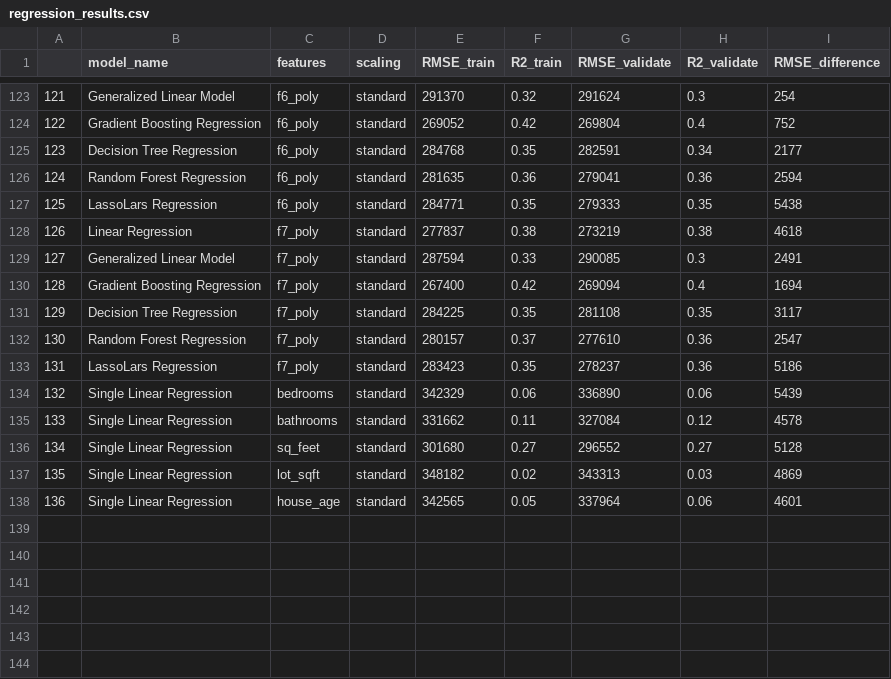
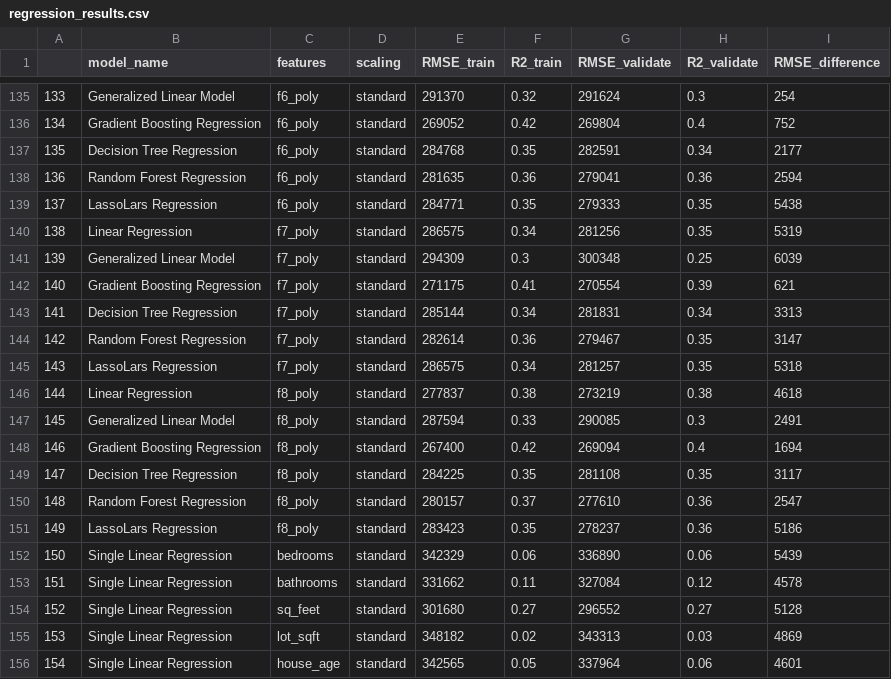
Before and after one commit to nadia-paz/zillow-project, a CSV file: regression_results.csv, drawn as a sheet; only a part is shown, gaps mark what is left out; addresses are those after the commit; the diff covers the shown part only; the diff names each change by its address in the sheet, - before the commit and + after, or states it on an @@ line.

```diff
--- a/regression_results.csv
+++ b/regression_results.csv
@@ column A renumbered from row 44 down @@
+row 140: 138 | Linear Regression | f7_poly | standard | 286575 | 0.34 | 281256 | 0.35 | 5319
+row 141: 139 | Generalized Linear Model | f7_poly | standard | 294309 | 0.3 | 300348 | 0.25 | 6039
+row 142: 140 | Gradient Boosting Regression | f7_poly | standard | 271175 | 0.41 | 270554 | 0.39 | 621
+row 143: 141 | Decision Tree Regression | f7_poly | standard | 285144 | 0.34 | 281831 | 0.34 | 3313
+row 144: 142 | Random Forest Regression | f7_poly | standard | 282614 | 0.36 | 279467 | 0.35 | 3147
+row 145: 143 | LassoLars Regression | f7_poly | standard | 286575 | 0.34 | 281257 | 0.35 | 5318
-C146:C151 (features): f7_poly
+C146:C151 (features): f8_poly
```
Also changed, not shown: 12 added rows and 12 edited cells elsewhere in this file.
